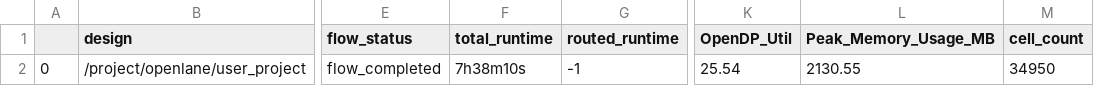
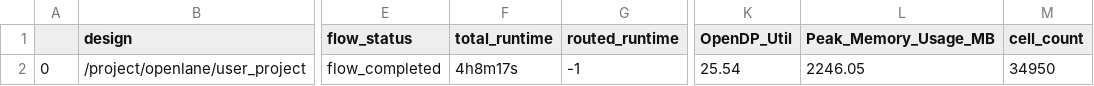
Before and after one commit to htfab/asicle, a CSV file: signoff/user_project/final_summary_report.csv, drawn as a sheet; only a part is shown, gaps mark what is left out; the diff names each change by its address in the sheet, - before the commit and + after, or states it on an @@ line.

```diff
--- a/signoff/user_project/final_summary_report.csv
+++ b/signoff/user_project/final_summary_report.csv
-F2 (total_runtime): 7h38m10s
+F2 (total_runtime): 4h8m17s
-L2 (Peak_Memory_Usage_MB): 2130.55
+L2 (Peak_Memory_Usage_MB): 2246.05
```
Also changed, not shown: signoff/user_project_wrapper/final_summary_report.csv, 7 other files.
